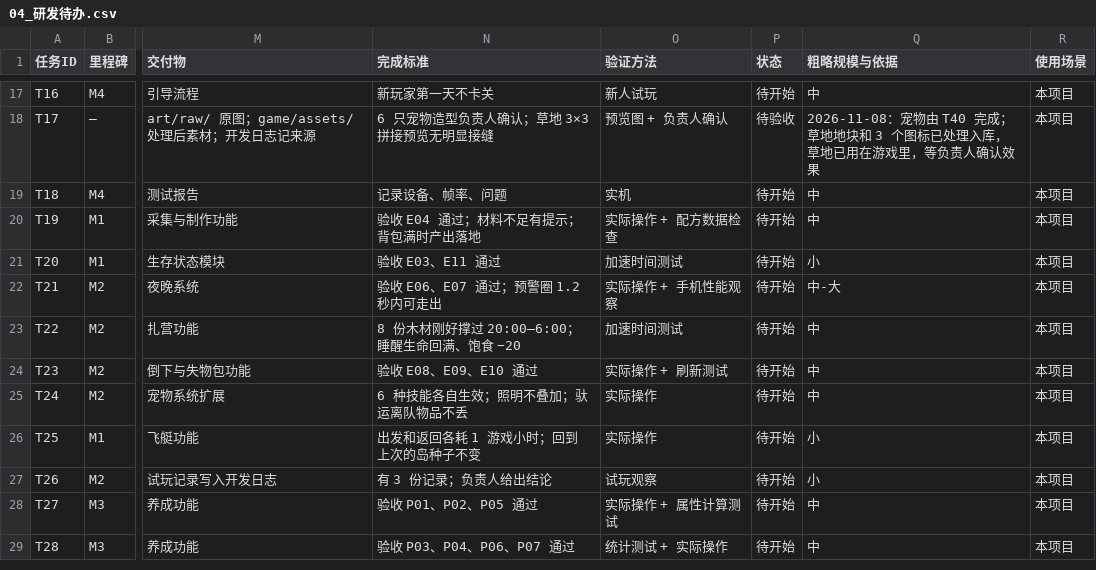
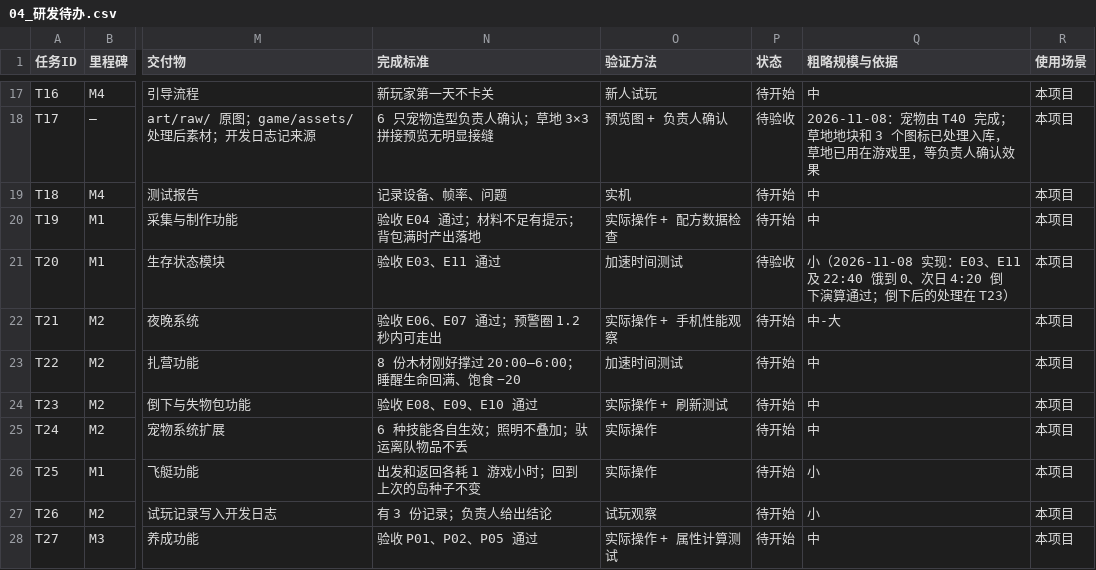
Before and after one commit to Tugoukezhang/lingmu-survival, a CSV file: docs/04_研发待办.csv, drawn as a sheet; only a part is shown, gaps mark what is left out; the shorter side is filled out with more unchanged rows; the diff names each change by its address in the sheet, - before the commit and + after, or states it on an @@ line.

```diff
--- a/docs/04_研发待办.csv
+++ b/docs/04_研发待办.csv
-P21 (状态): 待开始
+P21 (状态): 待验收
-Q21 (粗略规模与依据): 小
+Q21 (粗略规模与依据): 小（2026-11-08 实现：E03、E11 及 22:40 饿到 0、次日 4:20 倒下演算通过；倒下后的处理在 T23）
```
Also changed, not shown: 14 other files.
